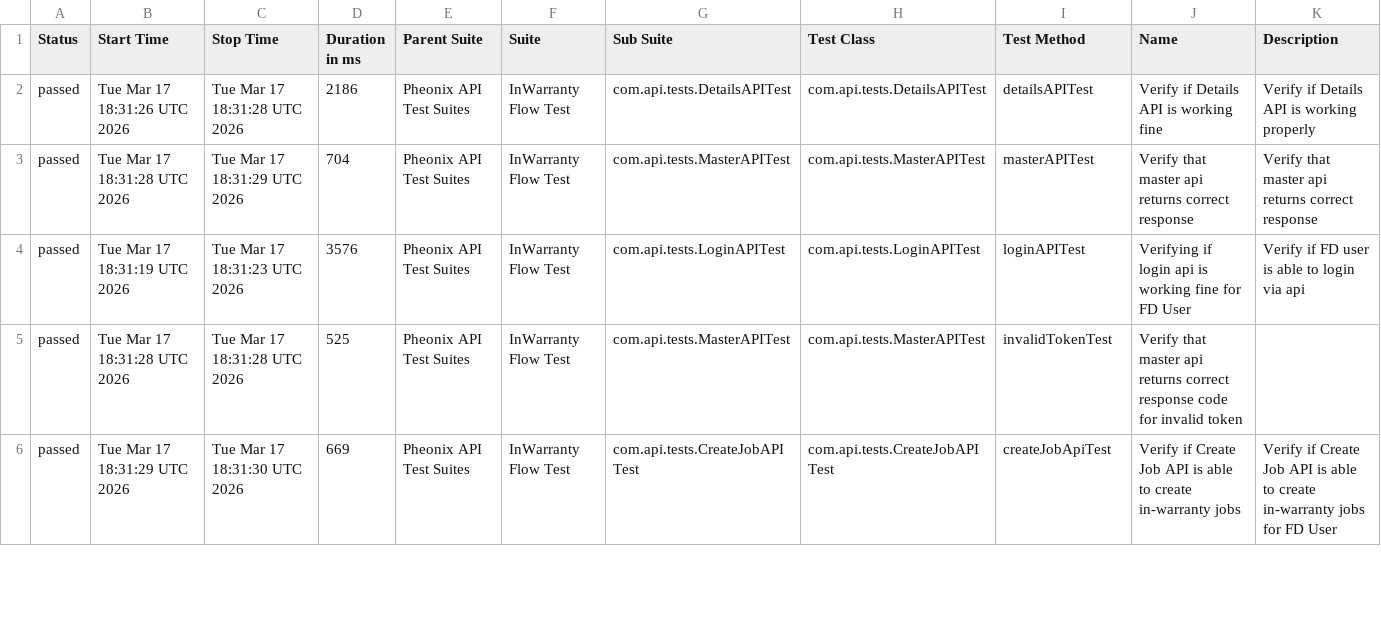
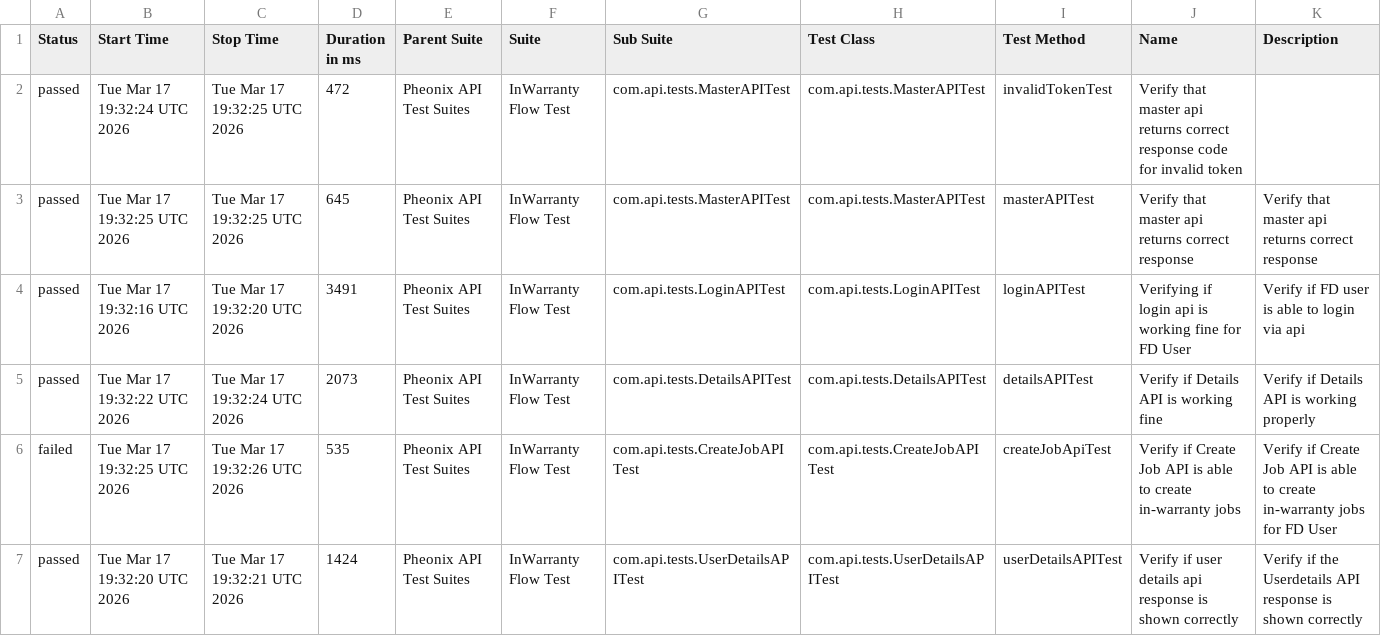
Before and after one commit to kstvds24/Phoenix-TestAutomationFrameWork, a CSV file: data/suites.csv, drawn as a sheet; only a part is shown; the diff covers the shown part only.

```diff
--- a/data/suites.csv
+++ b/data/suites.csv
@@ -1,6 +1,7 @@
 "Status","Start Time","Stop Time","Duration in ms","Parent Suite","Suite","Sub Suite","Test Class","Test Method","Name","Description"
-"passed","Tue Mar 17 18:31:26 UTC 2026","Tue Mar 17 18:31:28 UTC 2026","2186","Pheonix API Test Suites","InWarranty Flow Test","com.api.tests.DetailsAPITest","com.api.tests.DetailsAPITest","detailsAPITest","Verify if Details API is working fine","Verify if Details API is working properly"
-"passed","Tue Mar 17 18:31:28 UTC 2026","Tue Mar 17 18:31:29 UTC 2026","704","Pheonix API Test Suites","InWarranty Flow Test","com.api.tests.MasterAPITest","com.api.tests.MasterAPITest","masterAPITest","Verify that master api returns correct response","Verify that master api returns correct response"
-"passed","Tue Mar 17 18:31:19 UTC 2026","Tue Mar 17 18:31:23 UTC 2026","3576","Pheonix API Test Suites","InWarranty Flow Test","com.api.tests.LoginAPITest","com.api.tests.LoginAPITest","loginAPITest","Verifying if login api is working fine for FD User","Verify if FD user is able to login via api"
-"passed","Tue Mar 17 18:31:28 UTC 2026","Tue Mar 17 18:31:28 UTC 2026","525","Pheonix API Test Suites","InWarranty Flow Test","com.api.tests.MasterAPITest","com.api.tests.MasterAPITest","invalidTokenTest","Verify that master api returns correct response code for invalid token",""
-"passed","Tue Mar 17 18:31:29 UTC 2026","Tue Mar 17 18:31:30 UTC 2026","669","Pheonix API Test Suites","InWarranty Flow Test","com.api.tests.CreateJobAPITest","com.api.tests.CreateJobAPITest","createJobApiTest","Verify if Create Job API is able to create in-warranty jobs","Verify if Create Job API is able to create in-warranty jobs for FD User"
+"passed","Tue Mar 17 19:32:24 UTC 2026","Tue Mar 17 19:32:25 UTC 2026","472","Pheonix API Test Suites","InWarranty Flow Test","com.api.tests.MasterAPITest","com.api.tests.MasterAPITest","invalidTokenTest","Verify that master api returns correct response code for invalid token",""
+"passed","Tue Mar 17 19:32:25 UTC 2026","Tue Mar 17 19:32:25 UTC 2026","645","Pheonix API Test Suites","InWarranty Flow Test","com.api.tests.MasterAPITest","com.api.tests.MasterAPITest","masterAPITest","Verify that master api returns correct response","Verify that master api returns correct response"
+"passed","Tue Mar 17 19:32:16 UTC 2026","Tue Mar 17 19:32:20 UTC 2026","3491","Pheonix API Test Suites","InWarranty Flow Test","com.api.tests.LoginAPITest","com.api.tests.LoginAPITest","loginAPITest","Verifying if login api is working fine for FD User","Verify if FD user is able to login via api"
+"passed","Tue Mar 17 19:32:22 UTC 2026","Tue Mar 17 19:32:24 UTC 2026","2073","Pheonix API Test Suites","InWarranty Flow Test","com.api.tests.DetailsAPITest","com.api.tests.DetailsAPITest","detailsAPITest","Verify if Details API is working fine","Verify if Details API is working properly"
+"failed","Tue Mar 17 19:32:25 UTC 2026","Tue Mar 17 19:32:26 UTC 2026","535","Pheonix API Test Suites","InWarranty Flow Test","com.api.tests.CreateJobAPITest","com.api.tests.CreateJobAPITest","createJobApiTest","Verify if Create Job API is able to create in-warranty jobs","Verify if Create Job API is able to create in-warranty jobs for FD User"
+"passed","Tue Mar 17 19:32:20 UTC 2026","Tue Mar 17 19:32:21 UTC 2026","1424","Pheonix API Test Suites","InWarranty Flow Test","com.api.tests.UserDetailsAPITest","com.api.tests.UserDetailsAPITest","userDetailsAPITest","Verify if user details api response is shown correctly","Verify if the Userdetails API response is shown correctly"
```
Also changed, not shown: 1 removed row and 6 edited cells elsewhere in this file, data/behaviors.csv, 57 other files.
